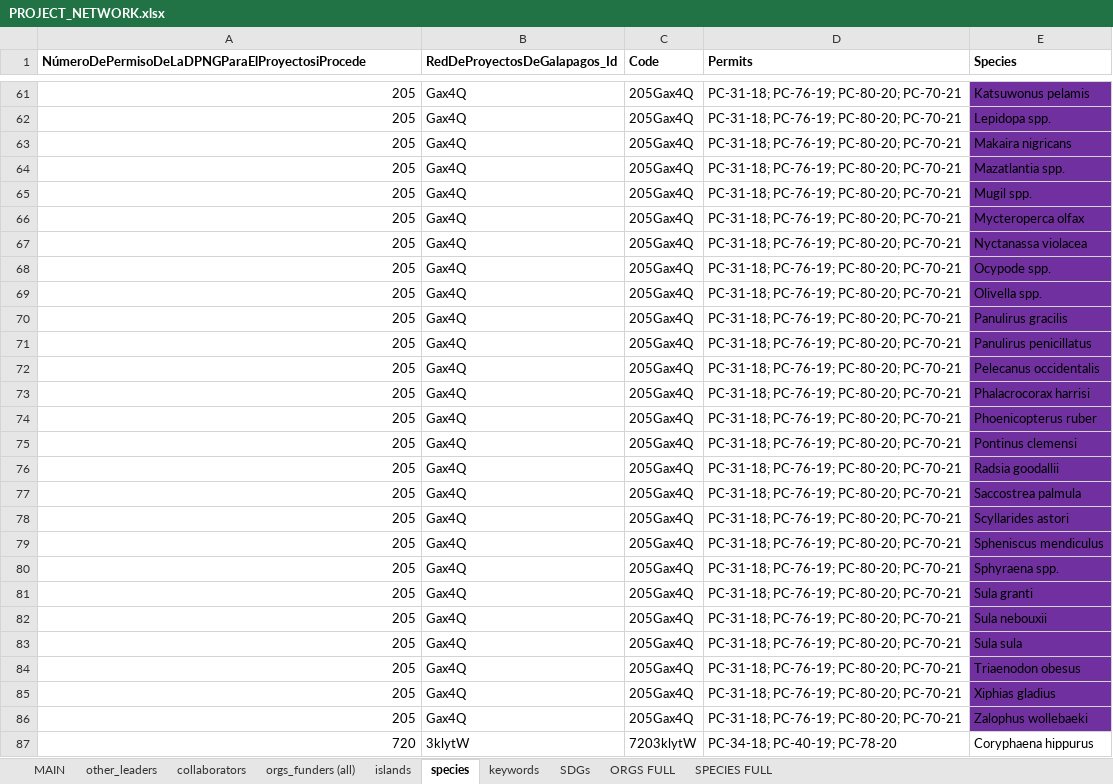
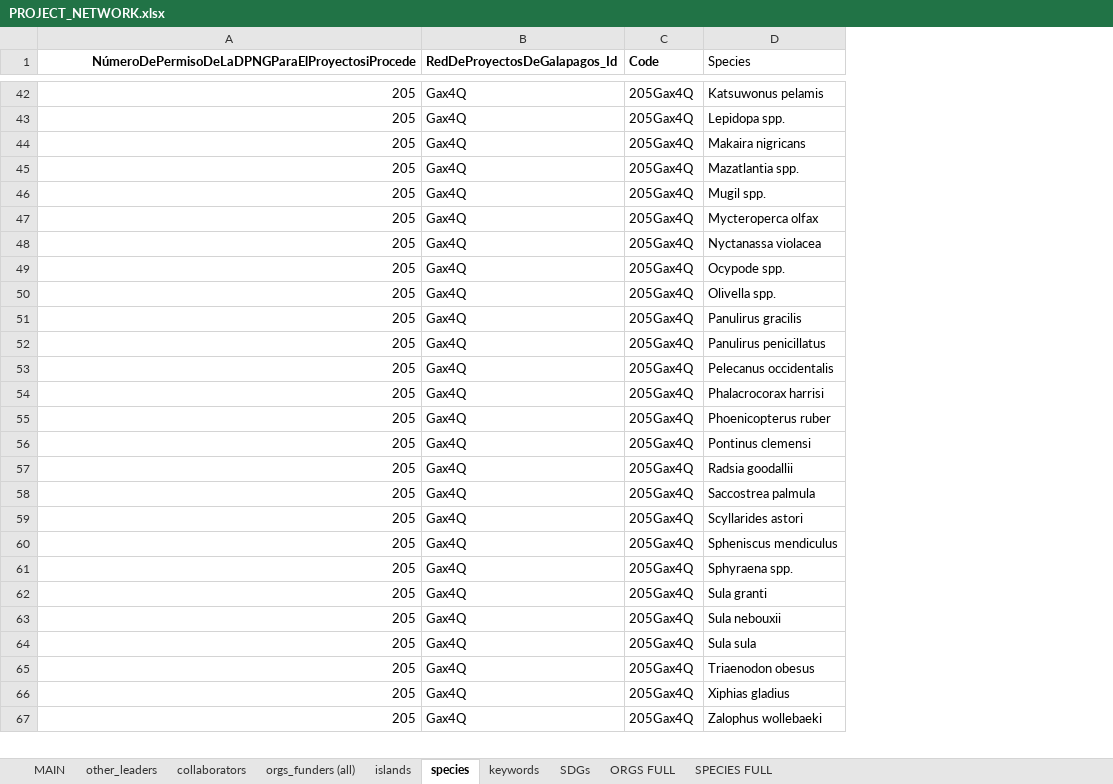
Before and after one commit to jtklein/galapagos-resnet, an Excel workbook: network_data/PROJECT_NETWORK.xlsx, sheet species, drawn as a sheet; only a part is shown, gaps mark what is left out; values as stored, in another font and other column widths than the file's, no borders; removed rows and columns are numbered as before the commit, all else as after; the diff covers the shown part only; the diff names each change by its address in the sheet, - before the commit and + after, or states it on an @@ line.

```diff
--- a/network_data/PROJECT_NETWORK.xlsx (sheet species)
+++ b/network_data/PROJECT_NETWORK.xlsx (sheet species)
-column D (Permits), rows 61-86: all PC-31-18; PC-76-19; PC-80-20; PC-70-21
-A1 alignment: left
+A1 alignment: right
-D1 bold: on
+D1 bold: off
-D42:D67 fill: #7030A0
+D42:D67 fill: none
@@ row 87 moved to row 265: 720 @@
```
Also changed, not shown: 263 added rows, 11 removed rows, 134 moved rows, 1 edited cell and cell formats elsewhere in this sheet, sheet collaborators, sheet orgs_funders (all), sheet islands, sheet MAIN, sheet ORGS FULL, sheet SPECIES FULL, 3 more sheets, formulas that keep their value.
